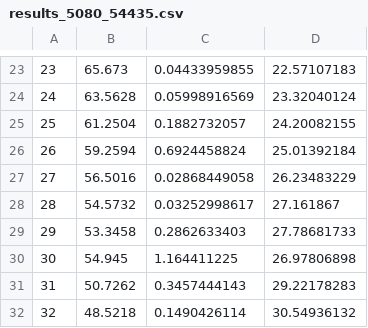
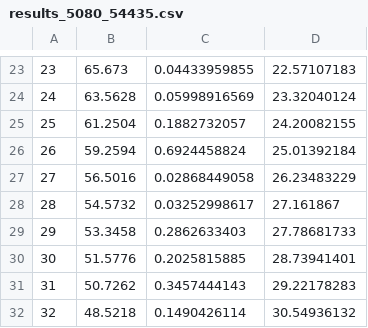
Before and after one commit to albertoesmp/twalg_scripts, a CSV file: hpc/results_5080_54435.csv, drawn as a sheet; only a part is shown, gaps mark what is left out.

```diff
--- a/hpc/results_5080_54435.csv
+++ b/hpc/results_5080_54435.csv
@@ -29,3 +29,3 @@
 29,53.3458,0.2862633403,27.78681733
-30,54.945,1.164411225,26.97806898
+30,51.5776,0.2025815885,28.73941401
 31,50.7262,0.3457444143,29.22178283
```
Also changed, not shown: hpc/results_5110_54320.csv, hpc/results_5185_54485.csv, 1 other file.
